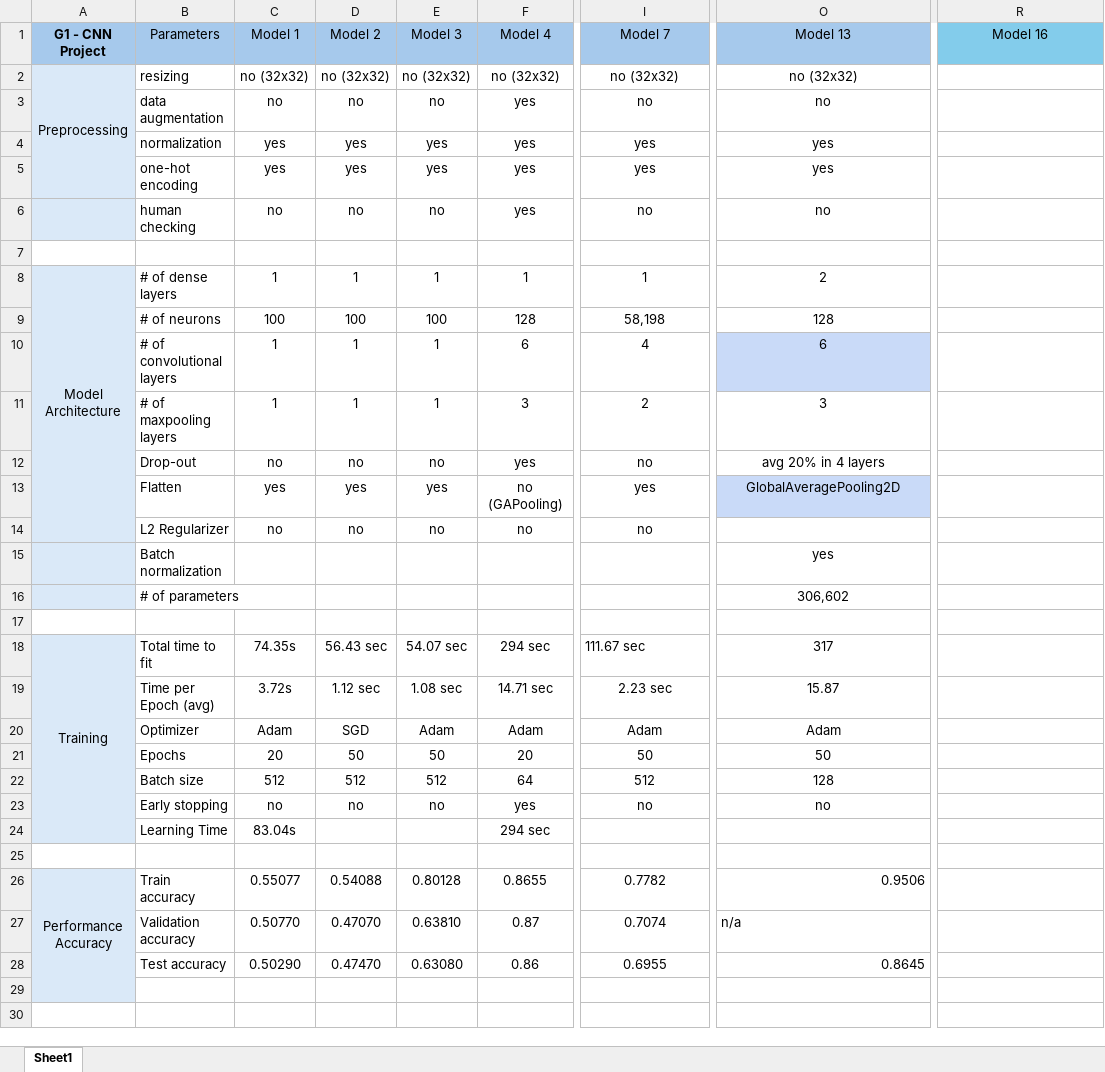
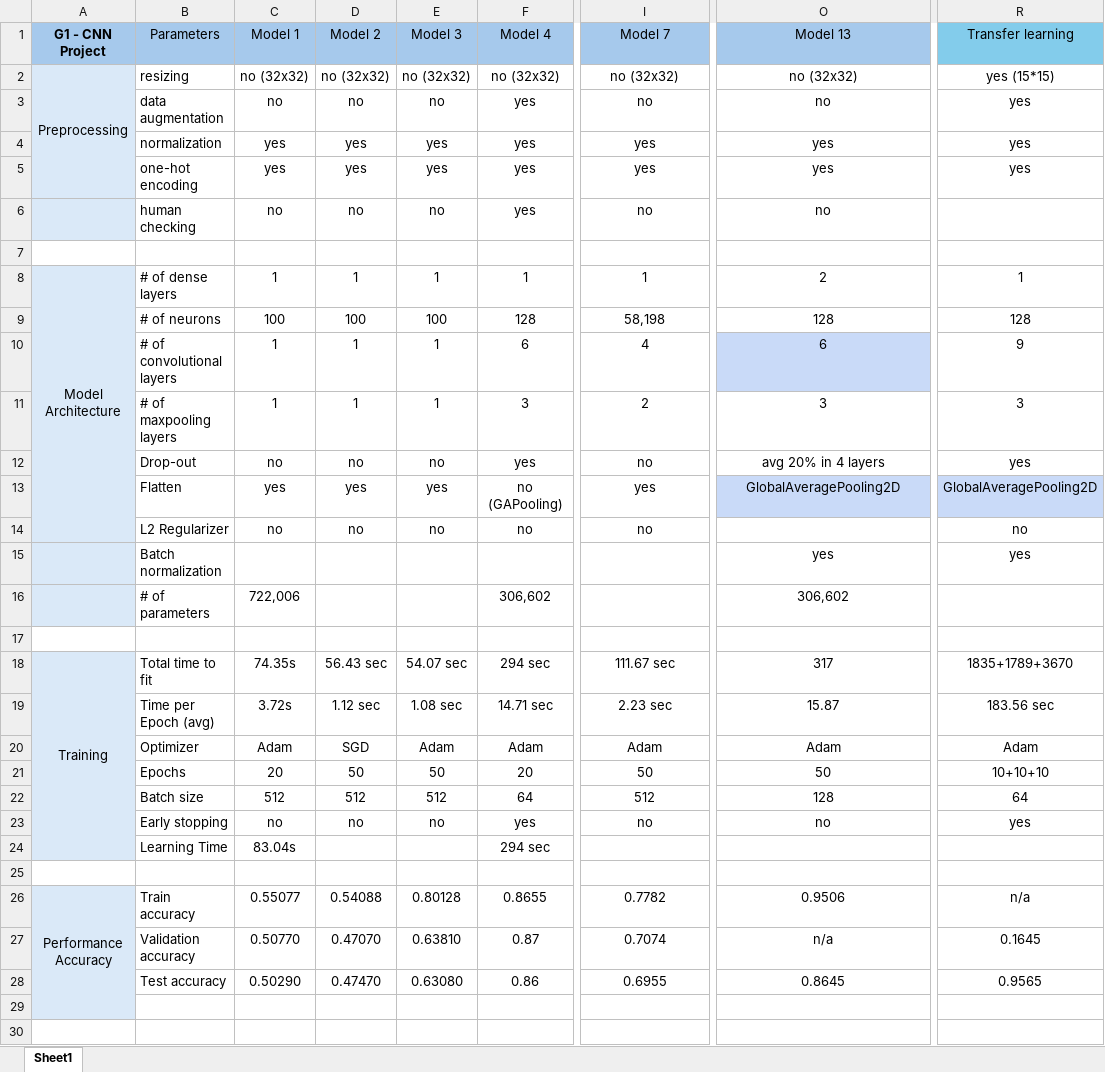
Before and after one commit to biancaene/ironhack_2026_cnn_group1, an Excel workbook: spreadsheet/G1 - Model Index - Deep Learning-Image Classification with CNN.xlsx, sheet Sheet1, drawn as a sheet; only a part is shown, gaps mark what is left out; values as stored, in another font and other column widths than the file's, no borders; charts and pictures not drawn; the diff covers the shown part only; the diff names each change by its address in the sheet, - before the commit and + after, or states it on an @@ line.

Commit message:
Update spreadsheet

```diff
--- a/spreadsheet/G1 - Model Index - Deep Learning-Image Classification with CNN.xlsx (sheet Sheet1)
+++ b/spreadsheet/G1 - Model Index - Deep Learning-Image Classification with CNN.xlsx (sheet Sheet1)
-R1: Model 16
+R1: Transfer learning
-R2 (Transfer learning): (empty)
+R2 (Transfer learning): yes (15*15)
-R3:R5 (Transfer learning): (empty)
+R3:R5 (Transfer learning): yes
-R8 (Transfer learning): (empty)
+R8 (Transfer learning): 1
-R9 (Transfer learning): (empty)
+R9 (Transfer learning): 128
-R10 (Transfer learning): (empty)
+R10 (Transfer learning): 9
-R11 (Transfer learning): (empty)
+R11 (Transfer learning): 3
-R12 (Transfer learning): (empty)
+R12 (Transfer learning): yes
-R13 (Transfer learning): (empty)
+R13 (Transfer learning): GlobalAveragePooling2D
-R13 fill: none
+R13 fill: #C9DAF8
-R14 (Transfer learning): (empty)
+R14 (Transfer learning): no
-R15 (Transfer learning): (empty)
+R15 (Transfer learning): yes
-C16 (Model 1): (empty)
+C16 (Model 1): 722,006
-F16 (Model 4): (empty)
+F16 (Model 4): 306,602
-I18 alignment: left
+I18 alignment: center
-R18 (Transfer learning): (empty)
+R18 (Transfer learning): 1835+1789+3670
-R19 (Transfer learning): (empty)
+R19 (Transfer learning): 183.56 sec
-R20 (Transfer learning): (empty)
+R20 (Transfer learning): Adam
-R21 (Transfer learning): (empty)
+R21 (Transfer learning): 10+10+10
-R22 (Transfer learning): (empty)
+R22 (Transfer learning): 64
-R23 (Transfer learning): (empty)
+R23 (Transfer learning): yes
-O26 alignment: right
+O26 alignment: center
-R26 (Transfer learning): (empty)
+R26 (Transfer learning): n/a
-O27 alignment: left
+O27 alignment: center
-R27 (Transfer learning): (empty)
+R27 (Transfer learning): 0.1645
-O28 alignment: right
+O28 alignment: center
-R28 (Transfer learning): (empty)
+R28 (Transfer learning): 0.9565
```
Also changed, not shown: 6 edited cells and cell formats elsewhere in this sheet, charts or pictures.
